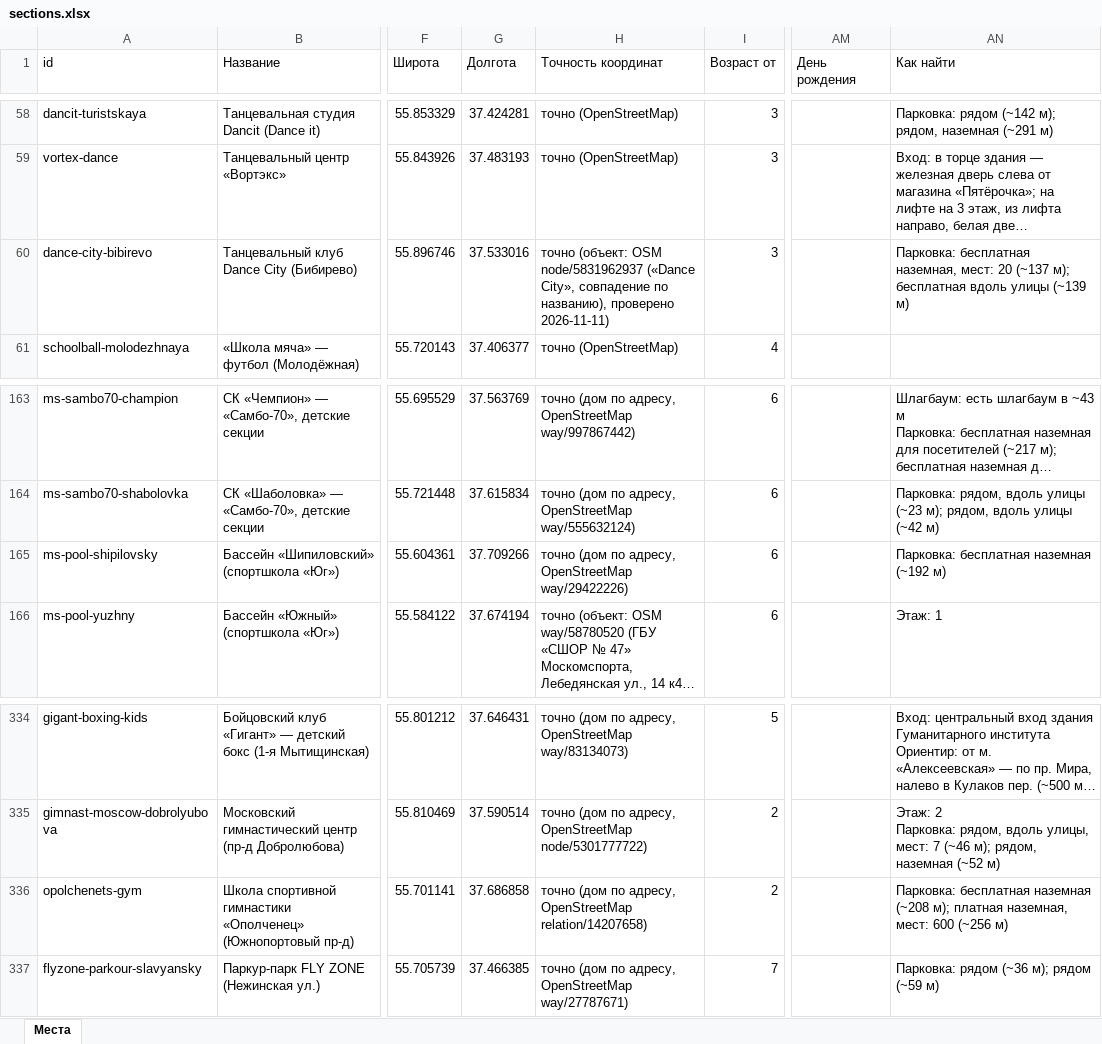
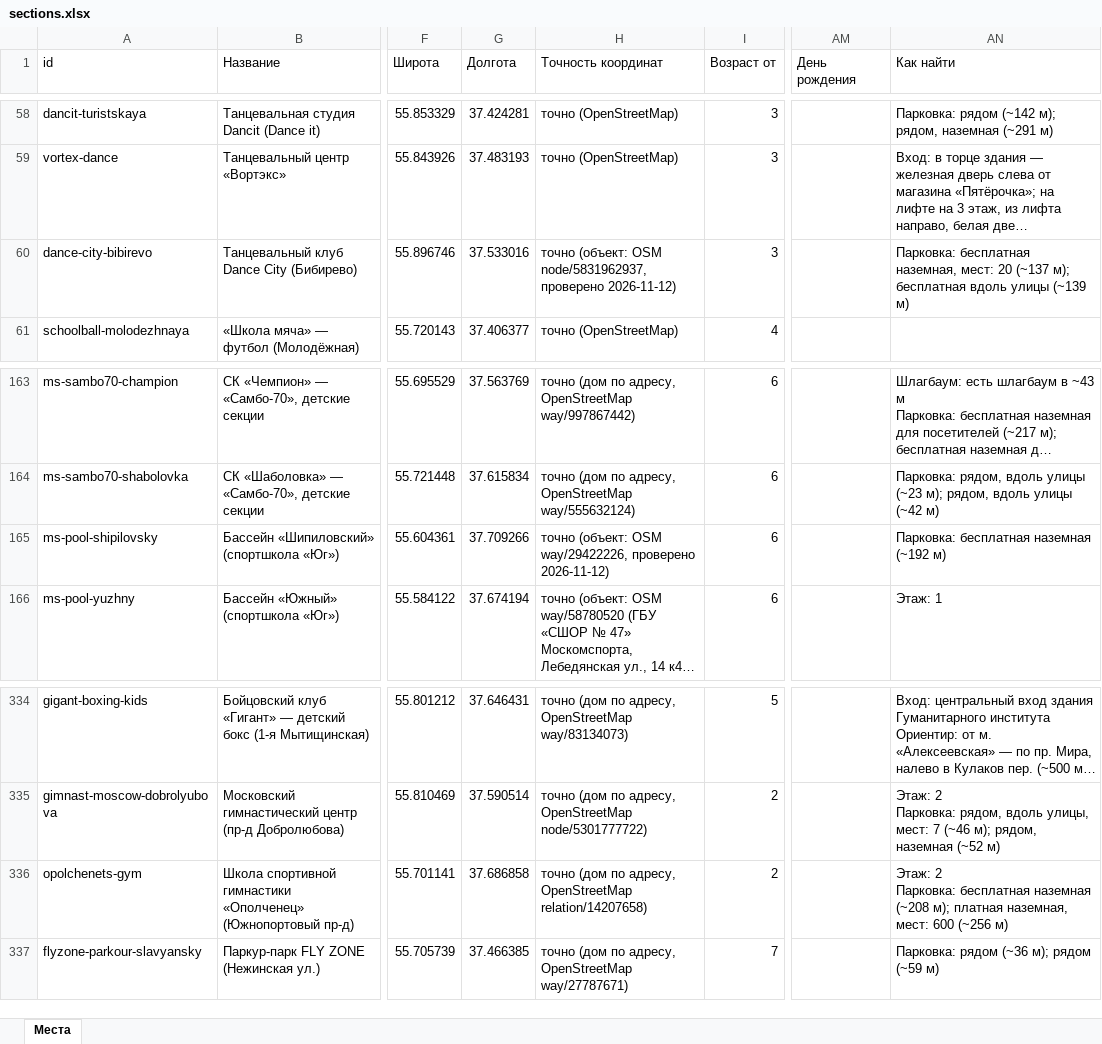
Before and after one commit to vadimsurov-apps/kudapoiti-data, an Excel workbook: data/parts/sections.xlsx, sheet Места, drawn as a sheet; only a part is shown, gaps mark what is left out; long unchanged cells end in …; values as stored, in another font and other column widths than the file's, no borders; ↵ is a line break in a cell; the diff names each change by its address in the sheet, - before the commit and + after, or states it on an @@ line.

```diff
--- a/data/parts/sections.xlsx (sheet Места)
+++ b/data/parts/sections.xlsx (sheet Места)
-H60 (Точность координат): …(объект: OSM node/5831962937 («Dance City», совпадение по названию), проверено 2026-11-11)
+H60 (Точность координат): …(объект: OSM node/5831962937, проверено 2026-11-12)
-H165 (Точность координат): точно (дом по адресу, OpenStreetMap way/29422226)
+H165 (Точность координат): точно (объект: OSM way/29422226, проверено 2026-11-12)
-AN336 (Как найти): Парковка: бесплатная…
+AN336 (Как найти): Этаж: 2 ↵ Парковка: бесплатная…
```
Also changed, not shown: data/parts/cafes.xlsx, 3 other files.
